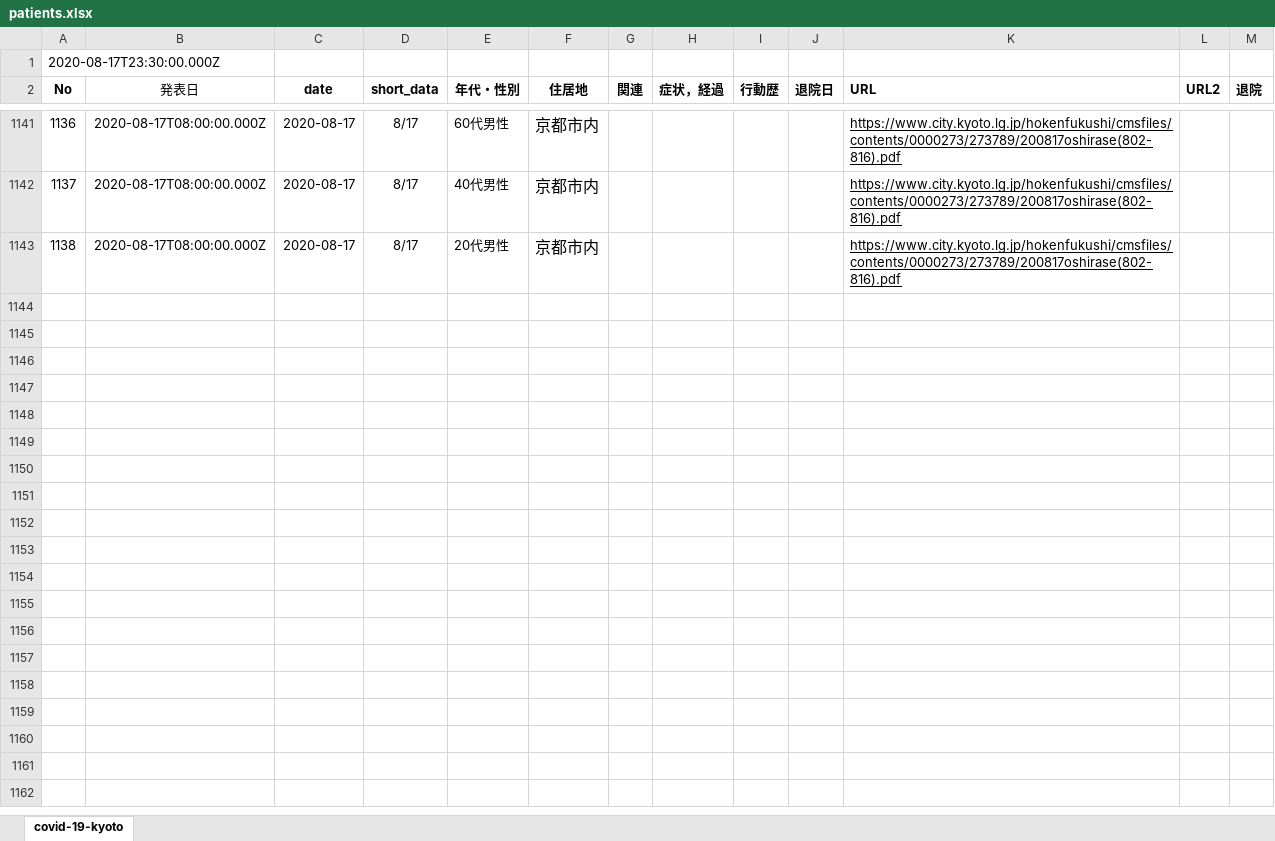
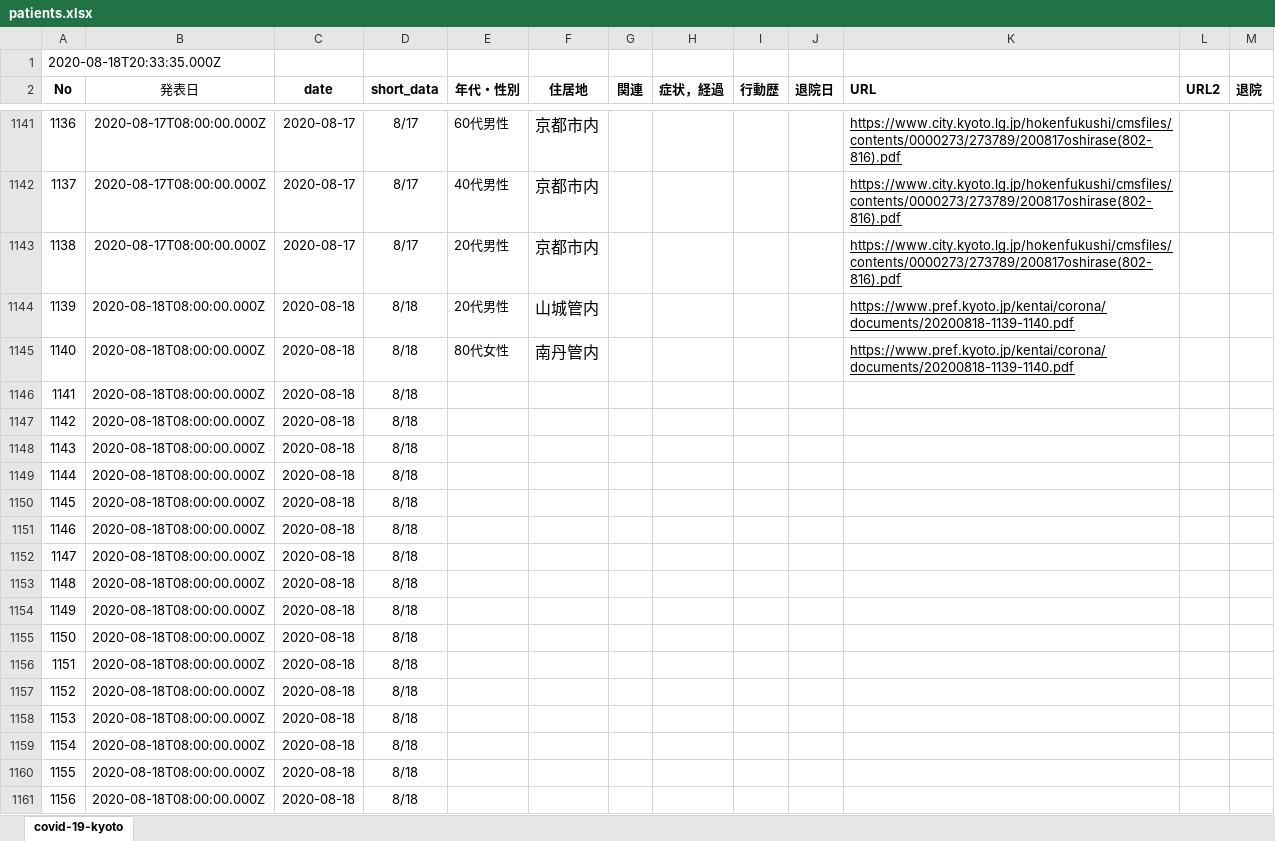
Before and after one commit to stop-covid19-kyoto/covid19kyoto-scraping, an Excel workbook: patients.xlsx, sheet covid-19-kyoto, drawn as a sheet; only a part is shown, gaps mark what is left out; values as stored, in another font and other column widths than the file's, no borders; charts and pictures not drawn; the diff covers the shown part only; the diff names each change by its address in the sheet, - before the commit and + after, or states it on an @@ line.

```diff
--- a/patients.xlsx (sheet covid-19-kyoto)
+++ b/patients.xlsx (sheet covid-19-kyoto)
@@ column A (No) renumbered in row 1 @@
+row 1144: 1139 | 2020-08-18T08:00:00.000Z | 2020-08-18 | 8/18 | 20代男性 | 山城管内 |  |  |  |  | https://www.pref.kyoto.jp/kentai/corona/documents/20200818-1139-1140.pdf
+row 1145: 1140 | 2020-08-18T08:00:00.000Z | 2020-08-18 | 8/18 | 80代女性 | 南丹管内 |  |  |  |  | https://www.pref.kyoto.jp/kentai/corona/documents/20200818-1139-1140.pdf
+row 1146: 1141 | 2020-08-18T08:00:00.000Z | 2020-08-18 | 8/18
+row 1147: 1142 | 2020-08-18T08:00:00.000Z | 2020-08-18 | 8/18
+row 1148: 1143 | 2020-08-18T08:00:00.000Z | 2020-08-18 | 8/18
+row 1149: 1144 | 2020-08-18T08:00:00.000Z | 2020-08-18 | 8/18
+row 1150: 1145 | 2020-08-18T08:00:00.000Z | 2020-08-18 | 8/18
+row 1151: 1146 | 2020-08-18T08:00:00.000Z | 2020-08-18 | 8/18
+row 1152: 1147 | 2020-08-18T08:00:00.000Z | 2020-08-18 | 8/18
+row 1153: 1148 | 2020-08-18T08:00:00.000Z | 2020-08-18 | 8/18
+row 1154: 1149 | 2020-08-18T08:00:00.000Z | 2020-08-18 | 8/18
+row 1155: 1150 | 2020-08-18T08:00:00.000Z | 2020-08-18 | 8/18
+row 1156: 1151 | 2020-08-18T08:00:00.000Z | 2020-08-18 | 8/18
+row 1157: 1152 | 2020-08-18T08:00:00.000Z | 2020-08-18 | 8/18
+row 1158: 1153 | 2020-08-18T08:00:00.000Z | 2020-08-18 | 8/18
+row 1159: 1154 | 2020-08-18T08:00:00.000Z | 2020-08-18 | 8/18
+row 1160: 1155 | 2020-08-18T08:00:00.000Z | 2020-08-18 | 8/18
+row 1161: 1156 | 2020-08-18T08:00:00.000Z | 2020-08-18 | 8/18
```
Also changed, not shown: 9 added rows elsewhere in this sheet, 3 other files.
